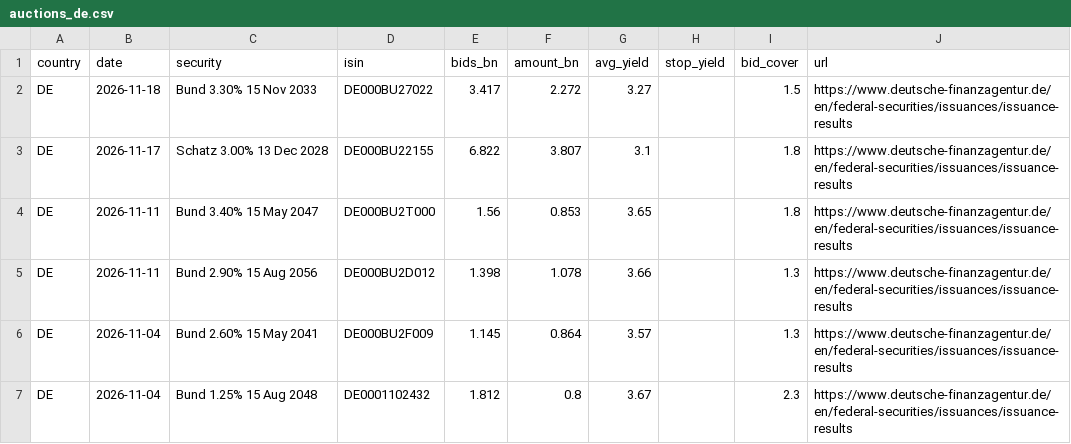
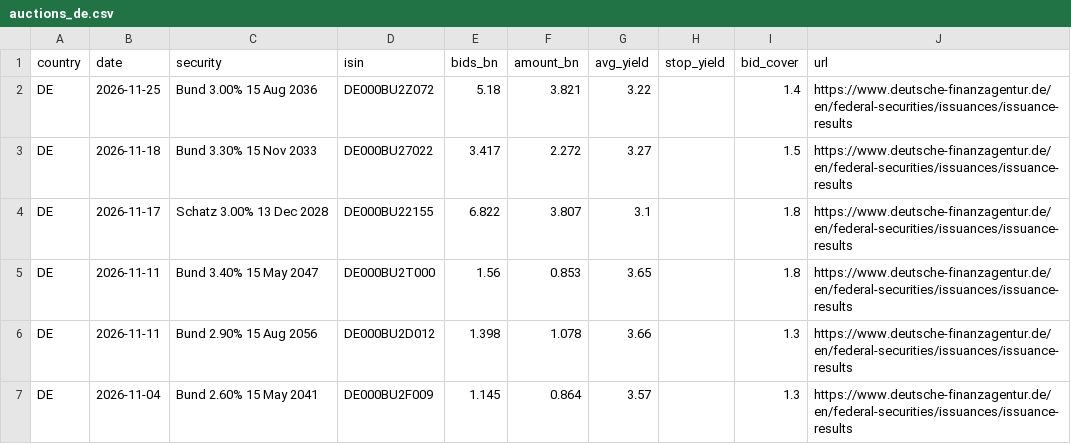
Before and after one commit to arthurmarc1102-droid/egb-dashboard, a CSV file: data/raw/auctions_de.csv, drawn as a sheet; only a part is shown; the shorter side is filled out with more unchanged rows.

```diff
--- a/data/raw/auctions_de.csv
+++ b/data/raw/auctions_de.csv
@@ -1,2 +1,3 @@
 country,date,security,isin,bids_bn,amount_bn,avg_yield,stop_yield,bid_cover,url
+DE,2026-11-25,Bund 3.00% 15 Aug 2036,DE000BU2Z072,5.18,3.821,3.22,,1.4,https://www.deutsche-finanzagentur.de/en/federal-securities/issuances/issuance-results
 DE,2026-11-18,Bund 3.30% 15 Nov 2033,DE000BU27022,3.417,2.272,3.27,,1.5,https://www.deutsche-finanzagentur.de/en/federal-securities/issuances/issuance-results
```
Also changed, not shown: data/raw/auctions_it.csv, 9 other files.
